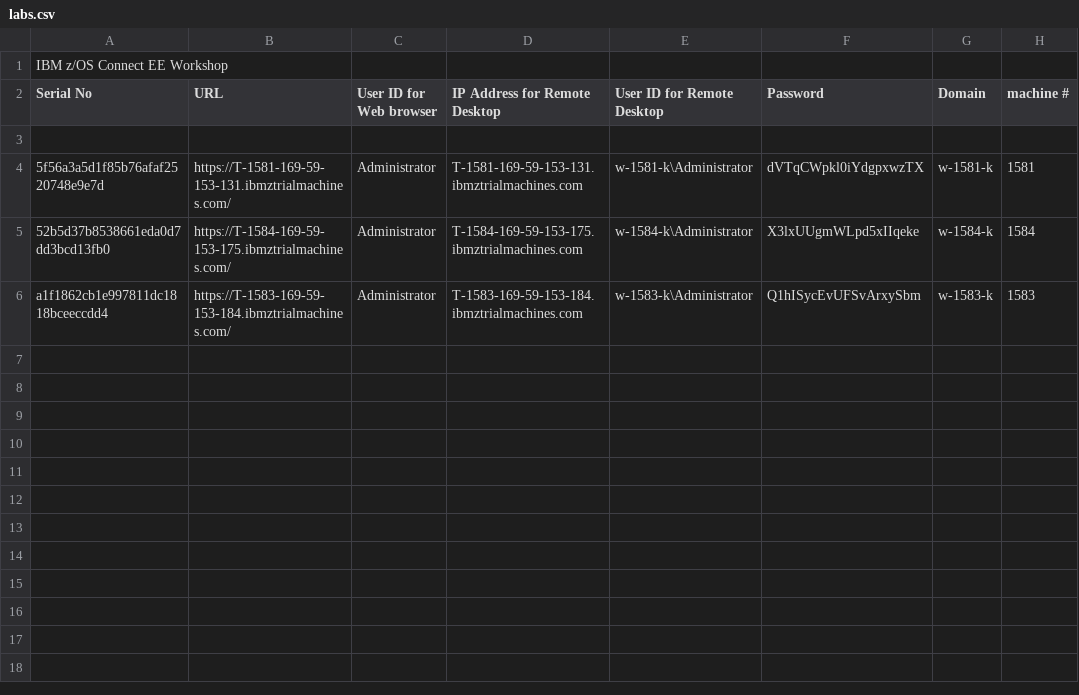
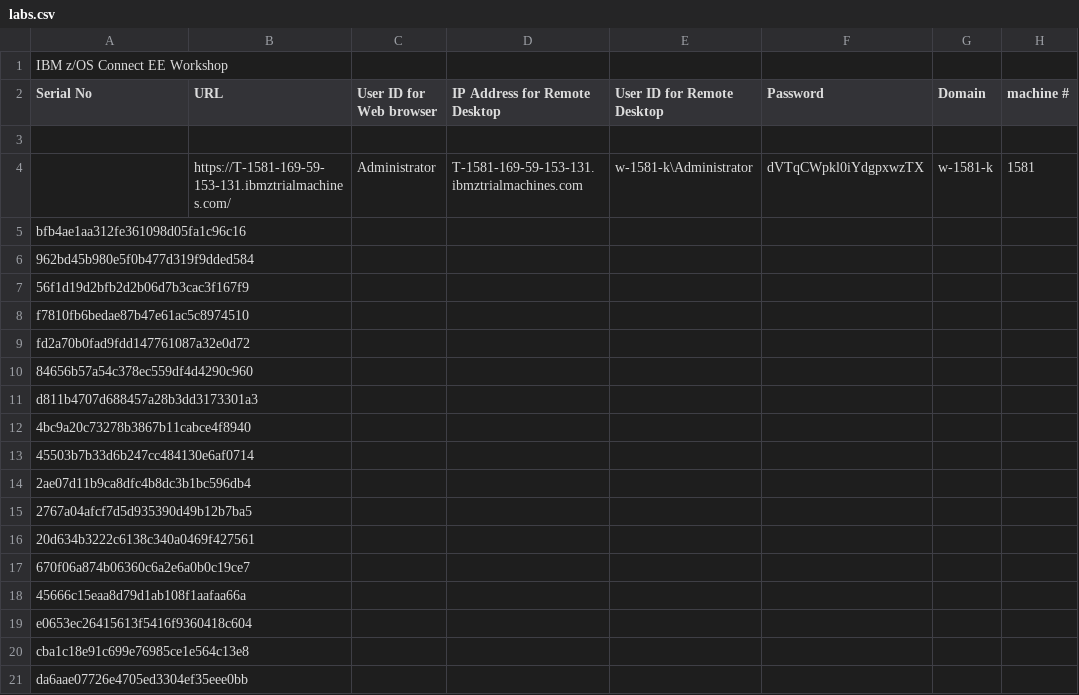
Before and after one commit to EricCICS/WSC-CICSJava, a CSV file: labs.csv, drawn as a sheet; only a part is shown; the diff covers the shown part only.

Commit message:
Add files via upload

```diff
--- a/labs.csv
+++ b/labs.csv
@@ -3,4 +3,19 @@ Serial No,URL,User ID for Web browser,IP Address for Remote Desktop,User ID for
 ,,,,,,,
-5f56a3a5d1f85b76afaf2520748e9e7d,https://T-1581-169-59-153-131.ibmztrialmachines.com/,Administrator,T-1581-169-59-153-131.ibmztrialmachines.com,w-1581-k\Administrator,dVTqCWpkl0iYdgpxwzTX,w-1581-k,1581
-52b5d37b8538661eda0d7dd3bcd13fb0,https://T-1584-169-59-153-175.ibmztrialmachines.com/,Administrator,T-1584-169-59-153-175.ibmztrialmachines.com,w-1584-k\Administrator,X3lxUUgmWLpd5xIIqeke,w-1584-k,1584
-a1f1862cb1e997811dc1818bceeccdd4,https://T-1583-169-59-153-184.ibmztrialmachines.com/,Administrator,T-1583-169-59-153-184.ibmztrialmachines.com,w-1583-k\Administrator,Q1hISycEvUFSvArxySbm,w-1583-k,1583
+ ,https://T-1581-169-59-153-131.ibmztrialmachines.com/,Administrator,T-1581-169-59-153-131.ibmztrialmachines.com,w-1581-k\Administrator,dVTqCWpkl0iYdgpxwzTX,w-1581-k,1581
+bfb4ae1aa312fe361098d05fa1c96c16, , , , , , ,
+962bd45b980e5f0b477d319f9dded584, , , , ,  ,  ,
+56f1d19d2bfb2d2b06d7b3cac3f167f9,,,,,,,
+f7810fb6bedae87b47e61ac5c8974510,,,,,,,
+fd2a70b0fad9fdd147761087a32e0d72,,,,,,,
+84656b57a54c378ec559df4d4290c960,,,,,,,
+d811b4707d688457a28b3dd3173301a3,,,,,,,
+4bc9a20c73278b3867b11cabce4f8940,,,,,,,
+45503b7b33d6b247cc484130e6af0714,,,,,,,
+2ae07d11b9ca8dfc4b8dc3b1bc596db4,,,,,,,
+2767a04afcf7d5d935390d49b12b7ba5,,,,,,,
+20d634b3222c6138c340a0469f427561,,,,,,,
+670f06a874b06360c6a2e6a0b0c19ce7,,,,,,,
+45666c15eaa8d79d1ab108f1aafaa66a,,,,,,,
+e0653ec26415613f5416f9360418c604,,,,,,,
+cba1c18e91c699e76985ce1e564c13e8,,,,,,,
+da6aae07726e4705ed3304ef35eee0bb,,,,,,,
```
Also changed, not shown: 23 added rows elsewhere in this file.
